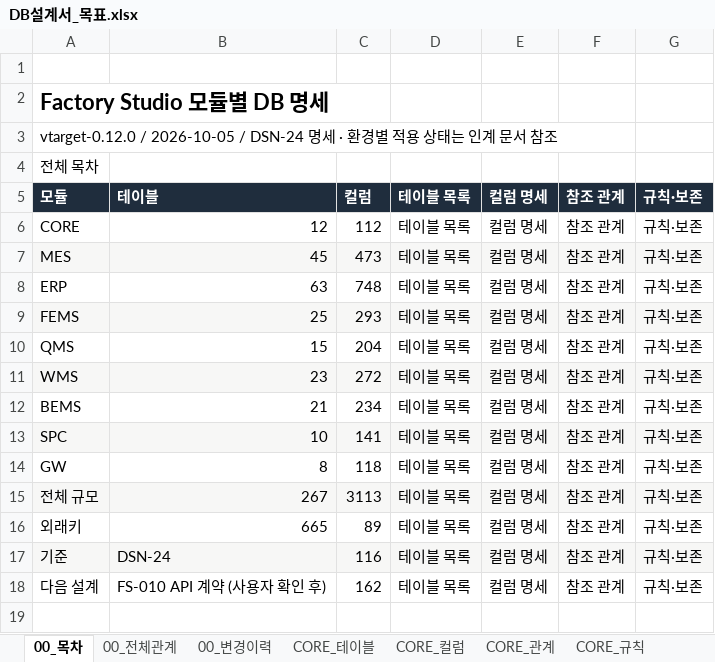
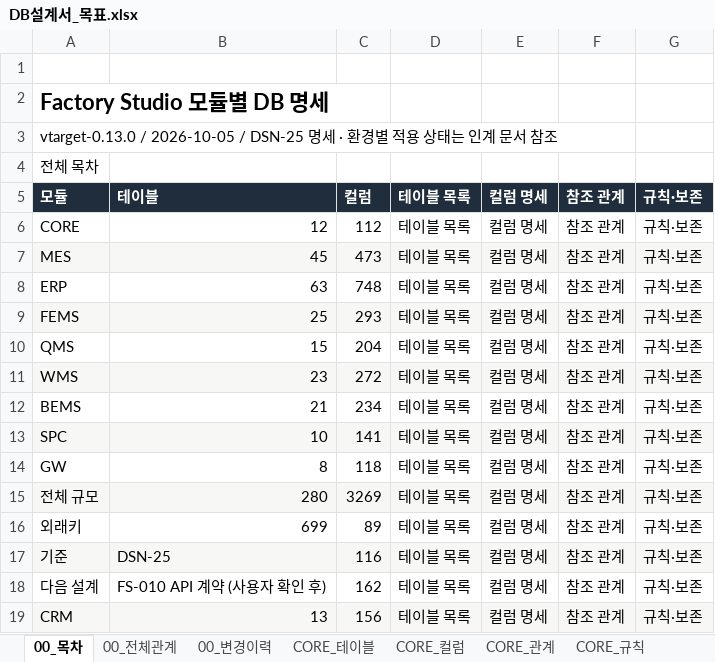
Before and after one commit to go8105/factory-studio, an Excel workbook: docs/db/DB설계서_목표.xlsx, sheet 00_목차, drawn as a sheet; values as stored, in another font and other column widths than the file's, no borders; the diff names each change by its address in the sheet, - before the commit and + after, or states it on an @@ line.

```diff
--- a/docs/db/DB설계서_목표.xlsx (sheet 00_목차)
+++ b/docs/db/DB설계서_목표.xlsx (sheet 00_목차)
-A3: vtarget-0.12.0 / 2026-10-05 / DSN-24 명세 ·…
+A3: vtarget-0.13.0 / 2026-10-05 / DSN-25 명세 ·…
-B15: 267
+B15: 280
-C15: 3113
+C15: 3269
-B16: 665
+B16: 699
-B17: DSN-24
+B17: DSN-25
+row 19: CRM | 13 | 156 | 테이블 목록 | 컬럼 명세 | 참조 관계 | 규칙·보존
```
Also changed, not shown: sheet 00_전체관계, sheet 00_변경이력, sheet CORE_규칙, sheet POP_테이블, sheet GW_테이블, sheet TMS_테이블, 48 more sheets, other sheet tabs, 19 other files.
